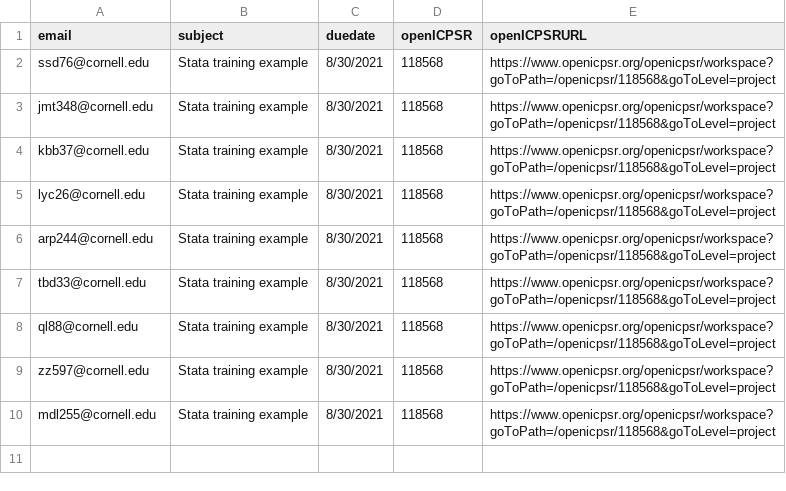
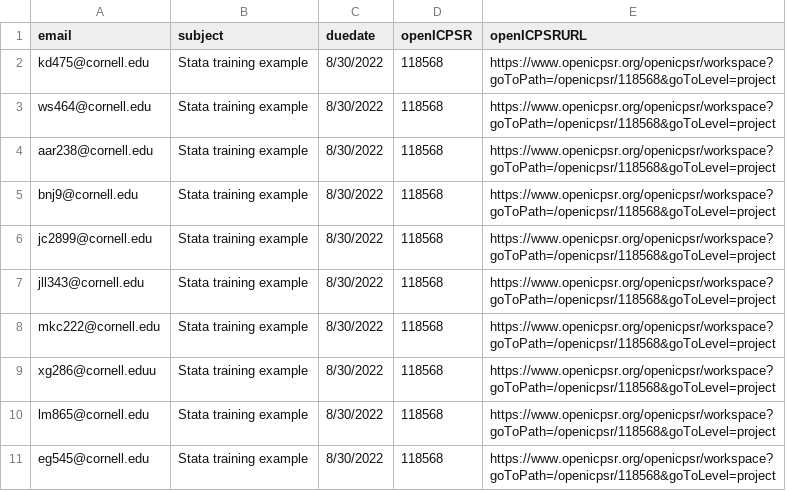
Before and after one commit to labordynamicsinstitute/LDI-Research-Aide, a CSV file: Training/Stata-example.csv, drawn as a sheet.

Commit message:
Update Stata-example.csv

```diff
--- a/Training/Stata-example.csv
+++ b/Training/Stata-example.csv
@@ -1,10 +1,11 @@
 email ,subject,duedate,openICPSR,openICPSRURL
-ssd76@cornell.edu,Stata training example,8/30/2021,118568,https://www.openicpsr.org/openicpsr/workspace?goToPath=/openicpsr/118568&goToLevel=project
-jmt348@cornell.edu,Stata training example,8/30/2021,118568,https://www.openicpsr.org/openicpsr/workspace?goToPath=/openicpsr/118568&goToLevel=project
-kbb37@cornell.edu,Stata training example,8/30/2021,118568,https://www.openicpsr.org/openicpsr/workspace?goToPath=/openicpsr/118568&goToLevel=project
-lyc26@cornell.edu,Stata training example,8/30/2021,118568,https://www.openicpsr.org/openicpsr/workspace?goToPath=/openicpsr/118568&goToLevel=project
-arp244@cornell.edu,Stata training example,8/30/2021,118568,https://www.openicpsr.org/openicpsr/workspace?goToPath=/openicpsr/118568&goToLevel=project
-tbd33@cornell.edu,Stata training example,8/30/2021,118568,https://www.openicpsr.org/openicpsr/workspace?goToPath=/openicpsr/118568&goToLevel=project
-ql88@cornell.edu,Stata training example,8/30/2021,118568,https://www.openicpsr.org/openicpsr/workspace?goToPath=/openicpsr/118568&goToLevel=project
-zz597@cornell.edu,Stata training example,8/30/2021,118568,https://www.openicpsr.org/openicpsr/workspace?goToPath=/openicpsr/118568&goToLevel=project
-mdl255@cornell.edu,Stata training example,8/30/2021,118568,https://www.openicpsr.org/openicpsr/workspace?goToPath=/openicpsr/118568&goToLevel=project
+kd475@cornell.edu,Stata training example,8/30/2022,118568,https://www.openicpsr.org/openicpsr/workspace?goToPath=/openicpsr/118568&goToLevel=project
+ws464@cornell.edu,Stata training example,8/30/2022,118568,https://www.openicpsr.org/openicpsr/workspace?goToPath=/openicpsr/118568&goToLevel=project
+aar238@cornell.edu,Stata training example,8/30/2022,118568,https://www.openicpsr.org/openicpsr/workspace?goToPath=/openicpsr/118568&goToLevel=project
+bnj9@cornell.edu,Stata training example,8/30/2022,118568,https://www.openicpsr.org/openicpsr/workspace?goToPath=/openicpsr/118568&goToLevel=project
+jc2899@cornell.edu,Stata training example,8/30/2022,118568,https://www.openicpsr.org/openicpsr/workspace?goToPath=/openicpsr/118568&goToLevel=project
+jll343@cornell.edu,Stata training example,8/30/2022,118568,https://www.openicpsr.org/openicpsr/workspace?goToPath=/openicpsr/118568&goToLevel=project
+mkc222@cornell.edu,Stata training example,8/30/2022,118568,https://www.openicpsr.org/openicpsr/workspace?goToPath=/openicpsr/118568&goToLevel=project
+xg286@cornell.eduu,Stata training example,8/30/2022,118568,https://www.openicpsr.org/openicpsr/workspace?goToPath=/openicpsr/118568&goToLevel=project
+lm865@cornell.edu,Stata training example,8/30/2022,118568,https://www.openicpsr.org/openicpsr/workspace?goToPath=/openicpsr/118568&goToLevel=project
+eg545@cornell.edu,Stata training example,8/30/2022,118568,https://www.openicpsr.org/openicpsr/workspace?goToPath=/openicpsr/118568&goToLevel=project
```
